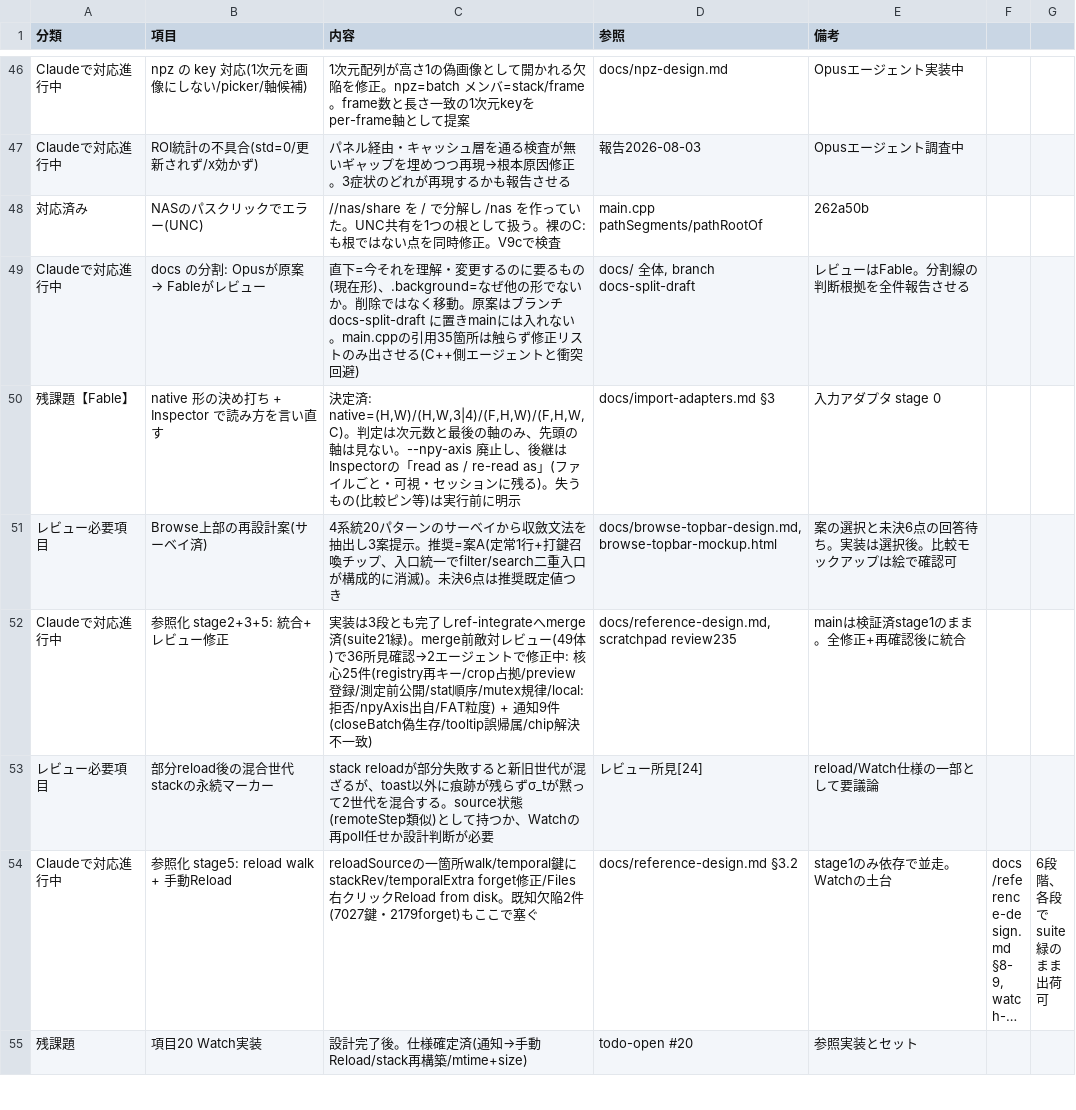
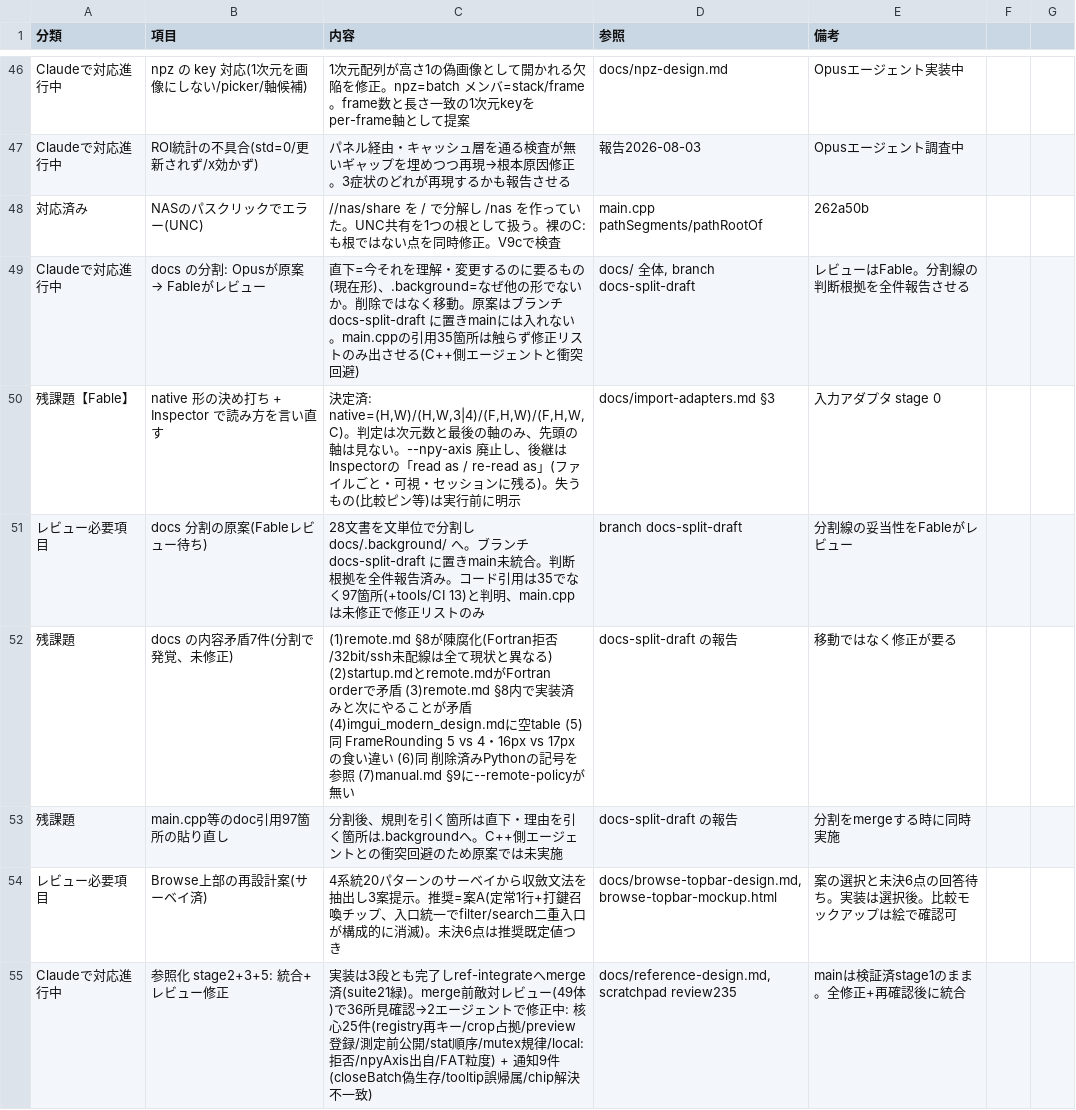
Before and after one commit to klimemam/viewer, a CSV file: docs/tasks.csv, drawn as a sheet; only a part is shown, gaps mark what is left out; the shorter side is filled out with more unchanged rows; long unchanged cells end in …; the diff names each change by its address in the sheet, - before the commit and + after, or states it on an @@ line.

```diff
--- a/docs/tasks.csv
+++ b/docs/tasks.csv
+row 51: レビュー必要項目 | docs 分割の原案(Fableレビュー待ち) | 28文書を文単位で分割し docs/.background/ へ。ブランチ docs-split-draft に置きmain未統合。判断根拠を全件報告済み。コード引用は35でなく97箇所(+tools/CI 13)と判明、main.cppは未修正で修正リストのみ | branch docs-split-draft | 分割線の妥当性をFableがレビュー
+row 52: 残課題 | docs の内容矛盾7件(分割で発覚、未修正) | (1)remote.md §8が陳腐化(Fortran拒否/32bit/ssh未配線は全て現状と異なる) (2)startup.mdとremote.mdがFortran orderで矛盾 (3)remote.md §8内で実装済みと次にやることが矛盾 (4)imgui_modern_design.mdに空table (5)同 FrameRounding 5 vs 4・16px vs 17px の食い違い (6)同 削除済みPythonの記号を参照 (7)manual.md §9に--remote-policyが無い | docs-split-draft の報告 | 移動ではなく修正が要る
+row 53: 残課題 | main.cpp等のdoc引用97箇所の貼り直し | 分割後、規則を引く箇所は直下・理由を引く箇所は.backgroundへ。C++側エージェントとの衝突回避のため原案では未実施 | docs-split-draft の報告 | 分割をmergeする時に同時実施
```
